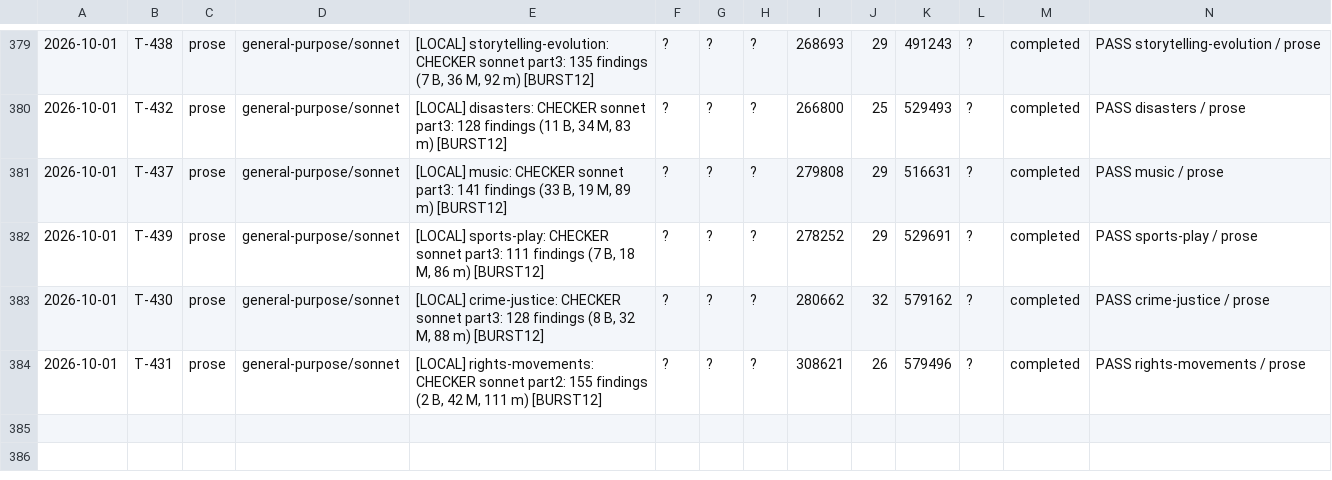
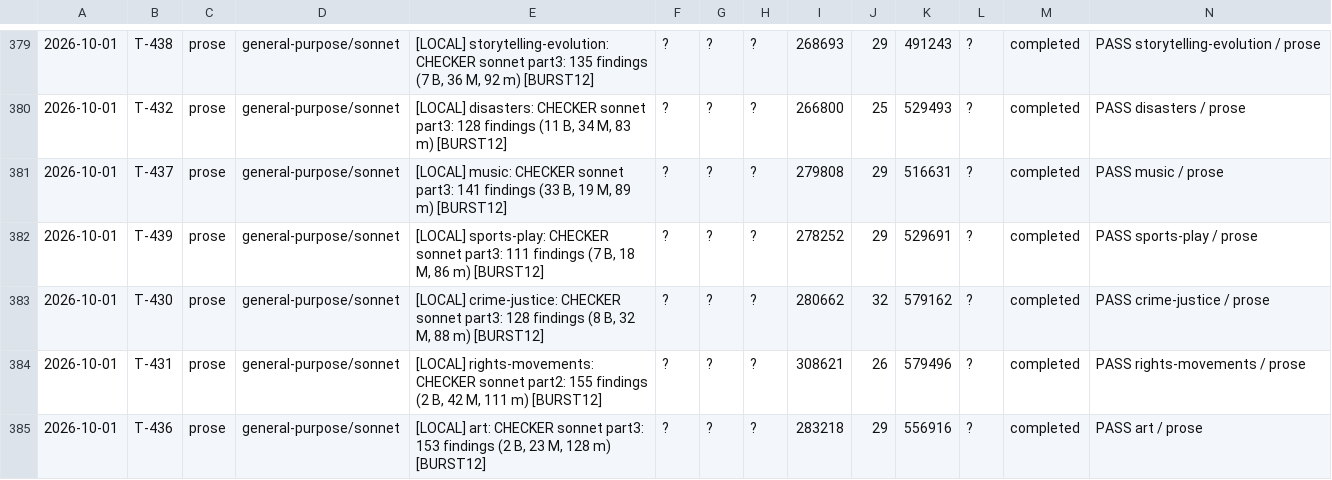
Before and after one commit to jonnystokes/USA-History-grid-book, a TSV file: control/usage-log.tsv, drawn as a sheet; only a part is shown, gaps mark what is left out; the diff names each change by its address in the sheet, - before the commit and + after, or states it on an @@ line.

```diff
--- a/control/usage-log.tsv
+++ b/control/usage-log.tsv
+row 385: 2026-10-01 | T-436 | prose | general-purpose/sonnet | [LOCAL] art: CHECKER sonnet part3: 153 findings (2 B, 23 M, 128 m) [BURST12] | ? | ? | ? | 283218 | 29 | 556916 | ? | completed | PASS art / prose
```
Also changed, not shown: 3 other files.
